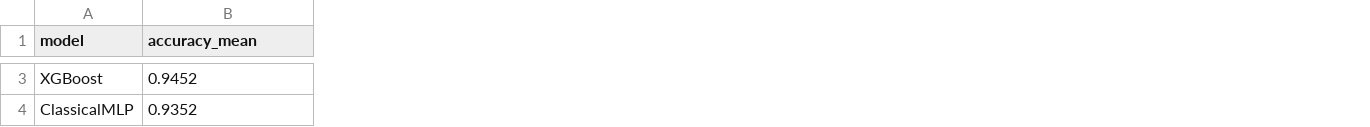
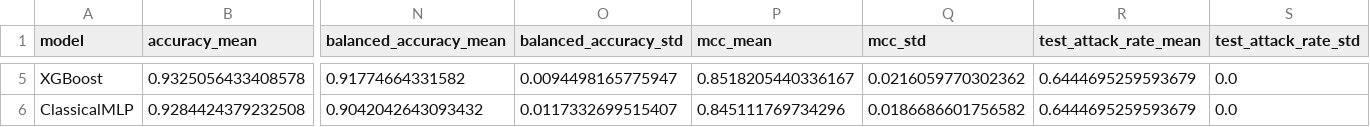
Before and after one commit to YKMadhav/hq-ids-029, a CSV file: results/metrics.csv, drawn as a sheet; only a part is shown, gaps mark what is left out; addresses are those after the commit; the diff covers the shown part only; the diff names each change by its address in the sheet, - before the commit and + after, or states it on an @@ line.

```diff
--- a/results/metrics.csv
+++ b/results/metrics.csv
+column N (balanced_accuracy_mean), rows 5-6: 0.91774664331582 | 0.9042042643093432
+column O (balanced_accuracy_std), rows 5-6: 0.0094498165775947 | 0.0117332699515407
+column P (mcc_mean), rows 5-6: 0.8518205440336167 | 0.845111769734296
+column Q (mcc_std), rows 5-6: 0.0216059770302362 | 0.0186686601756582
+column R (test_attack_rate_mean), rows 5-6: 0.6444695259593679 | 0.6444695259593679
+column S (test_attack_rate_std), rows 5-6: 0.0 | 0.0
-B5 (accuracy_mean): 0.9452
+B5 (accuracy_mean): 0.9325056433408578
-B6 (accuracy_mean): 0.9352
+B6 (accuracy_mean): 0.9284424379232508
```
Also changed, not shown: 2 added rows and 62 edited cells elsewhere in this file, results/baselines_all_seeds.csv, results/hybrid_all_seeds.csv, 53 other files.
